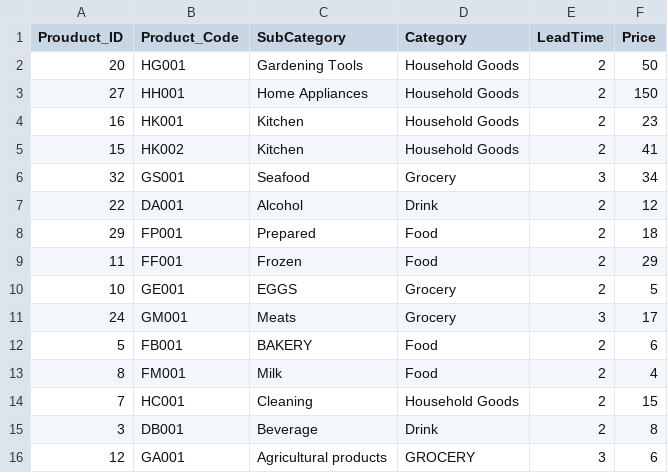
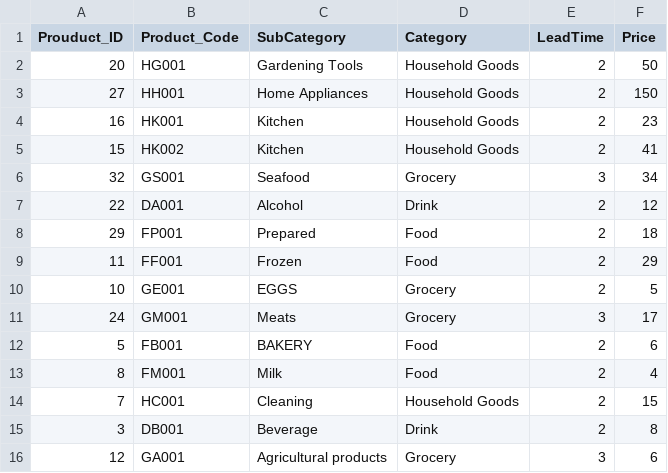
Before and after one commit to DA4BAM/dataset, a CSV file: ts_product_master.csv, drawn as a sheet.

Commit message:
Update ts_product_master.csv

```diff
--- a/ts_product_master.csv
+++ b/ts_product_master.csv
@@ -15,2 +15,2 @@ Prouduct_ID,Product_Code,SubCategory,Category,LeadTime,Price
 3,DB001,Beverage,Drink,2,8
-12,GA001,Agricultural products,GROCERY,3,6
+12,GA001,Agricultural products,Grocery,3,6
```
